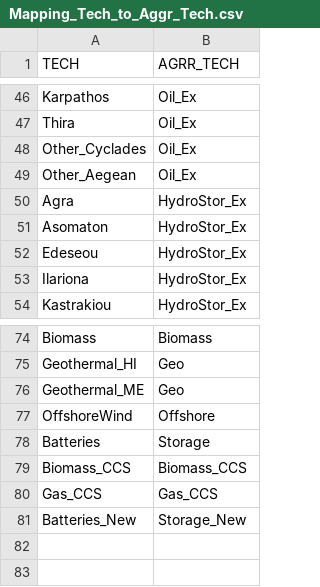
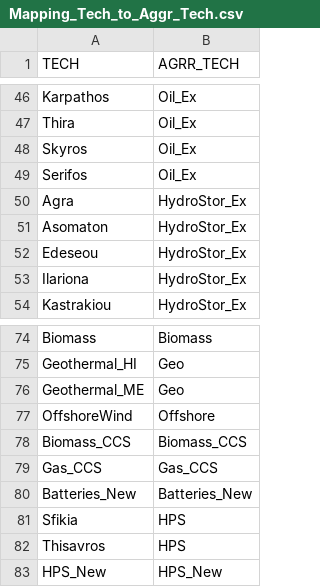
Before and after one commit to akaramaneas/HERMES, a CSV file: Mapping_Tech_to_Aggr_Tech.csv, drawn as a sheet; only a part is shown, gaps mark what is left out.

```diff
--- a/Mapping_Tech_to_Aggr_Tech.csv
+++ b/Mapping_Tech_to_Aggr_Tech.csv
@@ -47,4 +47,4 @@ Karpathos,Oil_Ex
 Thira,Oil_Ex
-Other_Cyclades,Oil_Ex
-Other_Aegean,Oil_Ex
+Skyros,Oil_Ex
+Serifos,Oil_Ex
 Agra,HydroStor_Ex
@@ -77,5 +77,7 @@ Geothermal_ME,Geo
 OffshoreWind,Offshore
-Batteries,Storage
 Biomass_CCS,Biomass_CCS
 Gas_CCS,Gas_CCS
-Batteries_New,Storage_New
+Batteries_New,Batteries_New
+Sfikia,HPS
+Thisavros,HPS
+HPS_New,HPS_New
```
Also changed, not shown: Technologies_With_Modes.csv.
